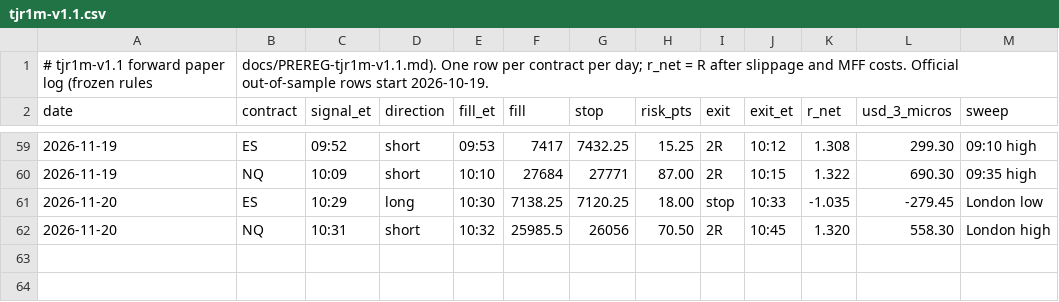
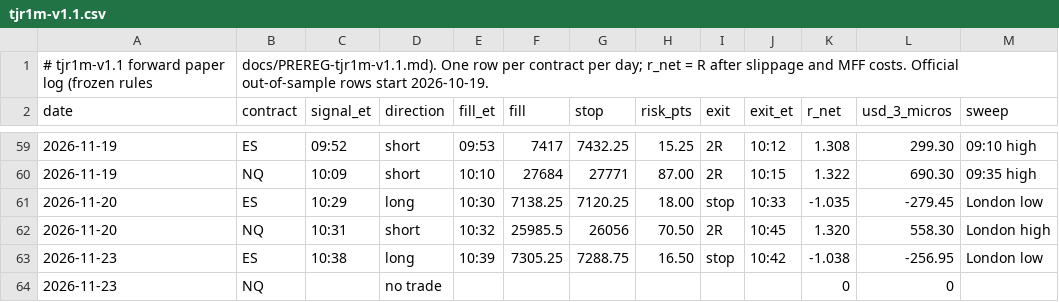
Before and after one commit to DialFlow/jc-trading, a CSV file: forward/tjr1m-v1.1.csv, drawn as a sheet; only a part is shown, gaps mark what is left out; the diff names each change by its address in the sheet, - before the commit and + after, or states it on an @@ line.

```diff
--- a/forward/tjr1m-v1.1.csv
+++ b/forward/tjr1m-v1.1.csv
+row 63: 2026-11-23 | ES | 10:38 | long | 10:39 | 7305.25 | 7288.75 | 16.50 | stop | 10:42 | -1.038 | -256.95 | London low
+row 64: 2026-11-23 | NQ |  | no trade |  |  |  |  |  |  | 0 | 0
```
Also changed, not shown: 8 other files.
